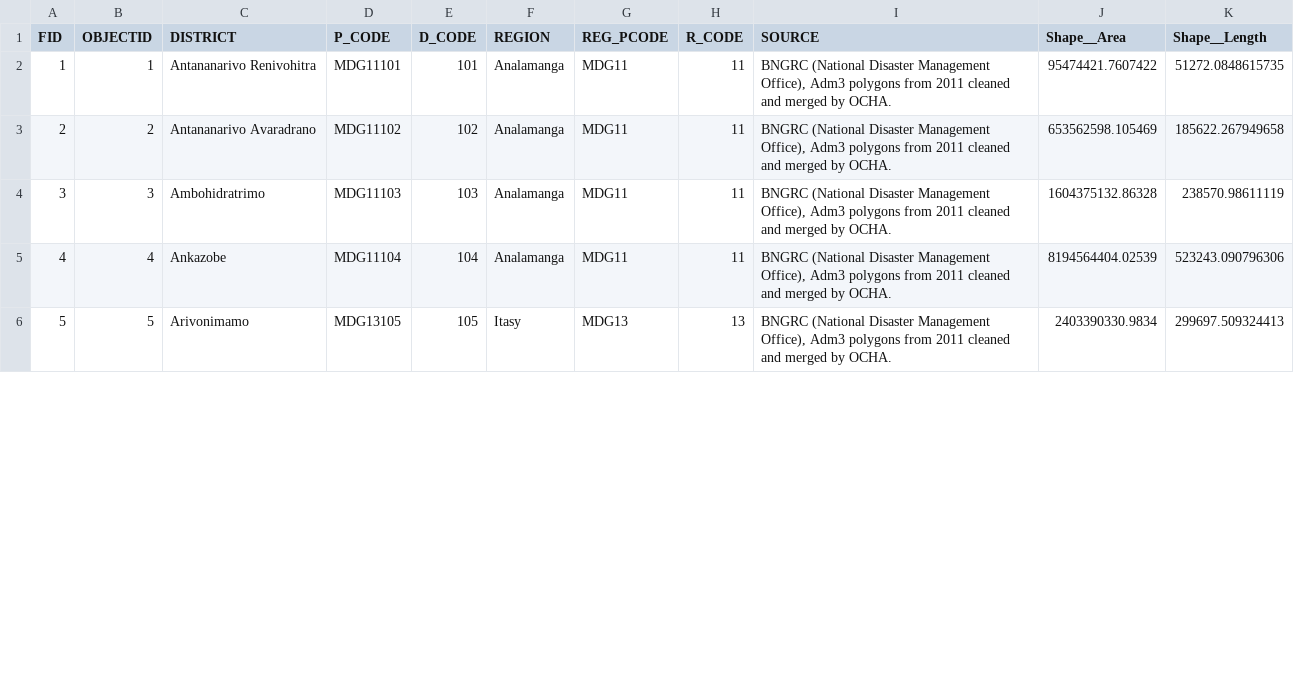
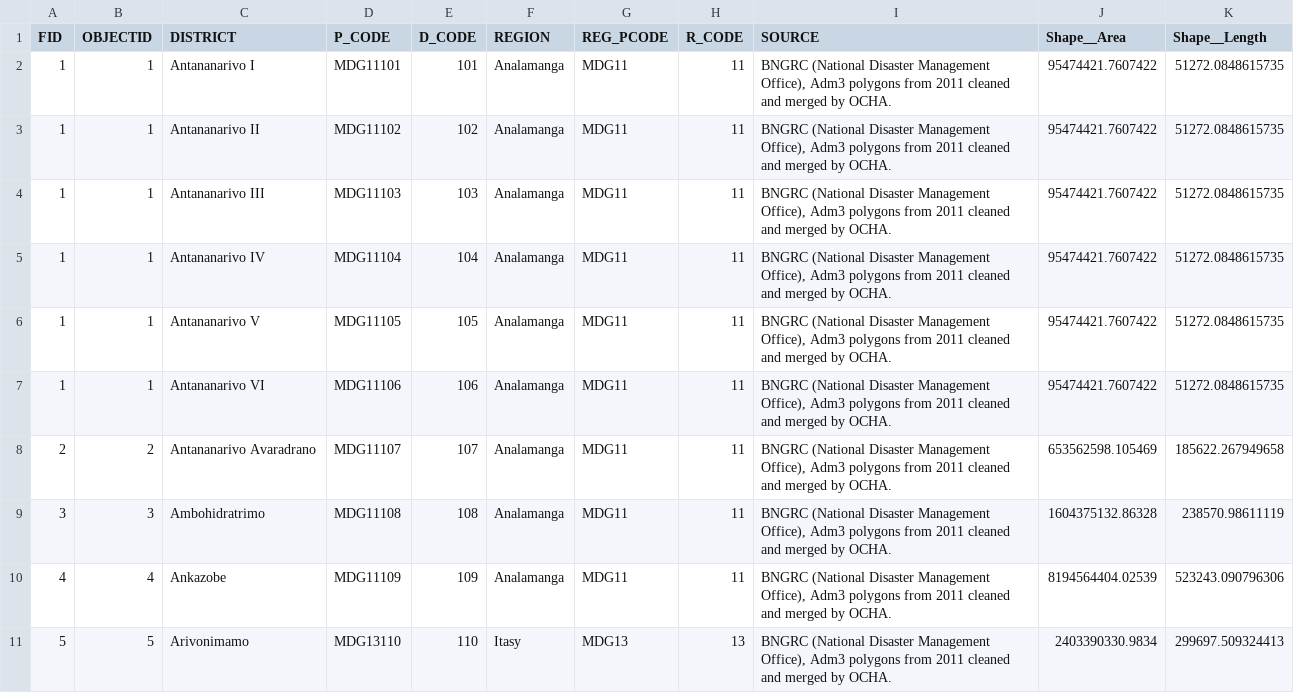
Before and after one commit to w41k4z/vote-sync, a CSV file: mdg_shp_trusted/district/District.csv, drawn as a sheet; only a part is shown; the diff covers the shown part only.

```diff
--- a/mdg_shp_trusted/district/District.csv
+++ b/mdg_shp_trusted/district/District.csv
@@ -1,6 +1,11 @@
 FID,OBJECTID,DISTRICT,P_CODE,D_CODE,REGION,REG_PCODE,R_CODE,SOURCE,Shape__Area,Shape__Length
-1,1,Antananarivo Renivohitra,MDG11101,101,Analamanga,MDG11,11,"BNGRC (National Disaster Management Office), Adm3 polygons from 2011 cleaned and merged by OCHA.",95474421.7607422,51272.0848615735
-2,2,Antananarivo Avaradrano,MDG11102,102,Analamanga,MDG11,11,"BNGRC (National Disaster Management Office), Adm3 polygons from 2011 cleaned and merged by OCHA.",653562598.105469,185622.267949658
-3,3,Ambohidratrimo,MDG11103,103,Analamanga,MDG11,11,"BNGRC (National Disaster Management Office), Adm3 polygons from 2011 cleaned and merged by OCHA.",1604375132.86328,238570.98611119
-4,4,Ankazobe,MDG11104,104,Analamanga,MDG11,11,"BNGRC (National Disaster Management Office), Adm3 polygons from 2011 cleaned and merged by OCHA.",8194564404.02539,523243.090796306
-5,5,Arivonimamo,MDG13105,105,Itasy,MDG13,13,"BNGRC (National Disaster Management Office), Adm3 polygons from 2011 cleaned and merged by OCHA.",2403390330.9834,299697.509324413
+1,1,Antananarivo I,MDG11101,101,Analamanga,MDG11,11,"BNGRC (National Disaster Management Office), Adm3 polygons from 2011 cleaned and merged by OCHA.",95474421.7607422,51272.0848615735
+1,1,Antananarivo II,MDG11102,102,Analamanga,MDG11,11,"BNGRC (National Disaster Management Office), Adm3 polygons from 2011 cleaned and merged by OCHA.",95474421.7607422,51272.0848615735
+1,1,Antananarivo III,MDG11103,103,Analamanga,MDG11,11,"BNGRC (National Disaster Management Office), Adm3 polygons from 2011 cleaned and merged by OCHA.",95474421.7607422,51272.0848615735
+1,1,Antananarivo IV,MDG11104,104,Analamanga,MDG11,11,"BNGRC (National Disaster Management Office), Adm3 polygons from 2011 cleaned and merged by OCHA.",95474421.7607422,51272.0848615735
+1,1,Antananarivo V,MDG11105,105,Analamanga,MDG11,11,"BNGRC (National Disaster Management Office), Adm3 polygons from 2011 cleaned and merged by OCHA.",95474421.7607422,51272.0848615735
+1,1,Antananarivo VI,MDG11106,106,Analamanga,MDG11,11,"BNGRC (National Disaster Management Office), Adm3 polygons from 2011 cleaned and merged by OCHA.",95474421.7607422,51272.0848615735
+2,2,Antananarivo Avaradrano,MDG11107,107,Analamanga,MDG11,11,"BNGRC (National Disaster Management Office), Adm3 polygons from 2011 cleaned and merged by OCHA.",653562598.105469,185622.267949658
+3,3,Ambohidratrimo,MDG11108,108,Analamanga,MDG11,11,"BNGRC (National Disaster Management Office), Adm3 polygons from 2011 cleaned and merged by OCHA.",1604375132.86328,238570.98611119
+4,4,Ankazobe,MDG11109,109,Analamanga,MDG11,11,"BNGRC (National Disaster Management Office), Adm3 polygons from 2011 cleaned and merged by OCHA.",8194564404.02539,523243.090796306
+5,5,Arivonimamo,MDG13110,110,Itasy,MDG13,13,"BNGRC (National Disaster Management Office), Adm3 polygons from 2011 cleaned and merged by OCHA.",2403390330.9834,299697.509324413
```
Also changed, not shown: 30 edited cells elsewhere in this file, 3 other files.
